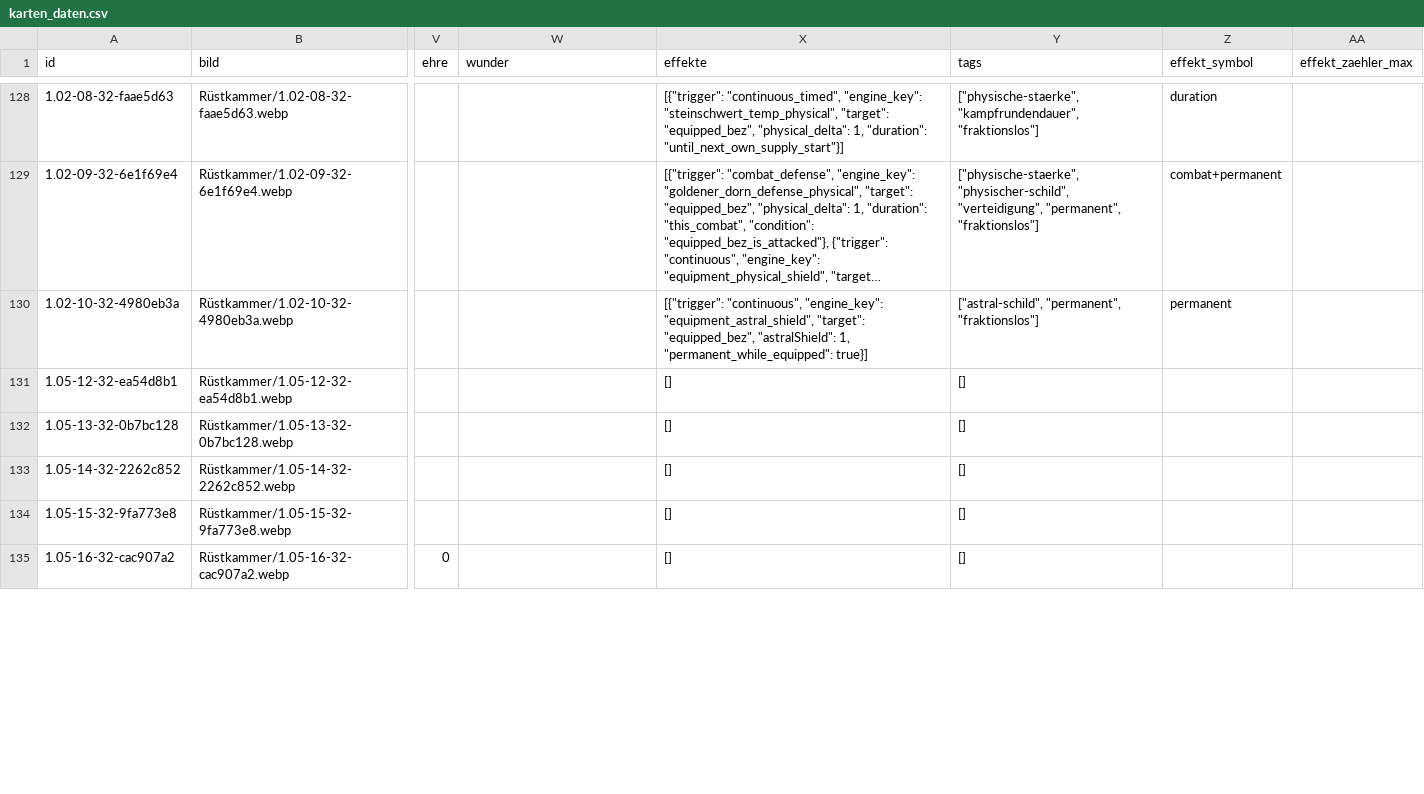
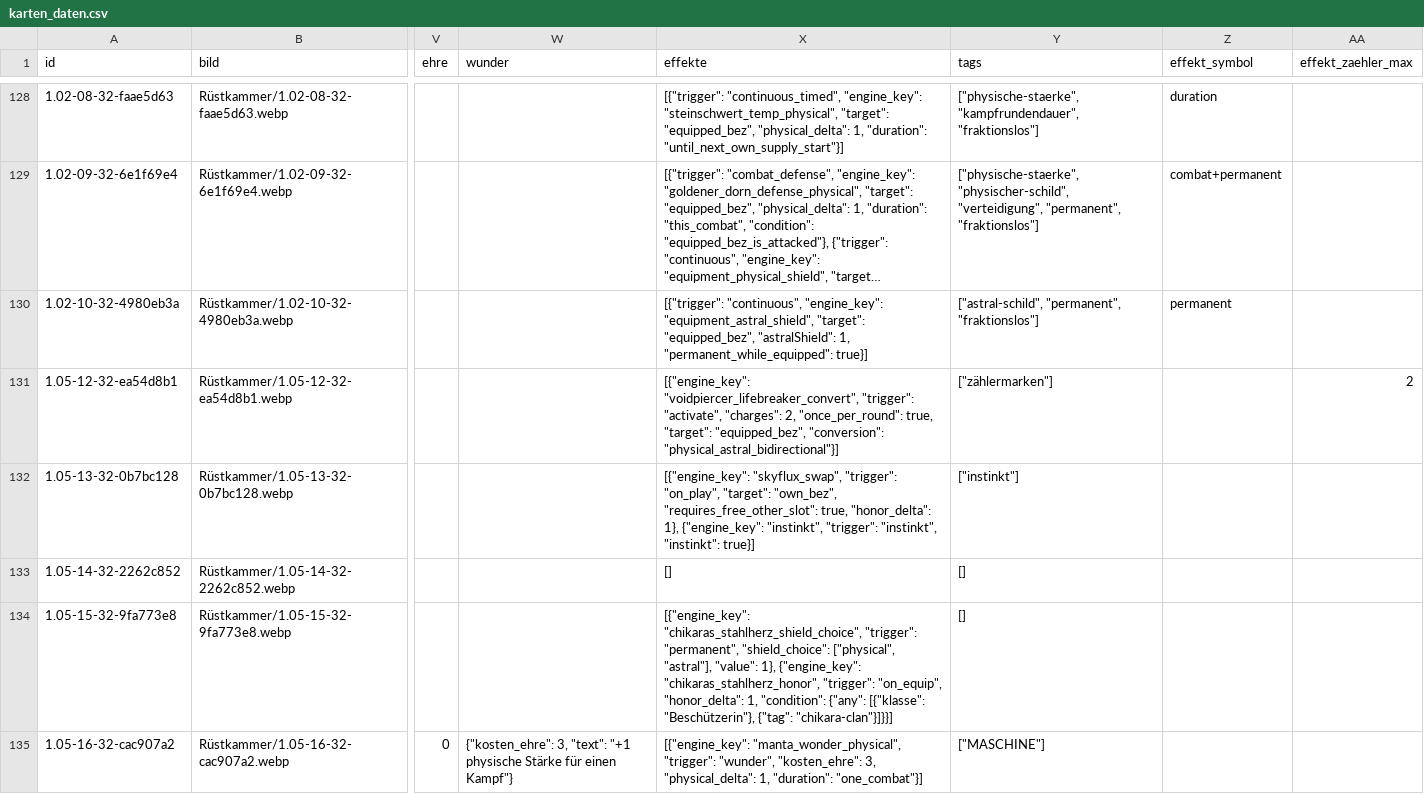
Before and after one commit to stu235965-byte/5Goddesses-Zufallsgenerator, a CSV file: karten_daten.csv, drawn as a sheet; only a part is shown, gaps mark what is left out; long unchanged cells end in …; the diff covers the shown part only; the diff names each change by its address in the sheet, - before the commit and + after, or states it on an @@ line.

```diff
--- a/karten_daten.csv
+++ b/karten_daten.csv
-X131 (effekte): []
+X131 (effekte): [{"engine_key": "voidpiercer_lifebreaker_convert", "trigger": "activate", "charges": 2, "once_per_round": true, "target": "equipped_bez", "conversion": "physical_astral_bidirectional"}]
-Y131 (tags): []
+Y131 (tags): ["zählermarken"]
-AA131 (effekt_zaehler_max): (empty)
+AA131 (effekt_zaehler_max): 2
-X132 (effekte): []
+X132 (effekte): [{"engine_key": "skyflux_swap", "trigger": "on_play", "target": "own_bez", "requires_free_other_slot": true, "honor_delta": 1}, {"engine_key": "instinkt", "trigger": "instinkt", "instinkt": true}]
-Y132 (tags): []
+Y132 (tags): ["instinkt"]
-X134 (effekte): []
+X134 (effekte): [{"engine_key": "chikaras_stahlherz_shield_choice", "trigger": "permanent", "shield_choice": ["physical", "astral"], "value": 1}, {"engine_key": "chikaras_stahlherz_honor", "trigger": "on_equip", "honor_delta": 1, "condition": {"any": [{"klasse": "Beschützerin"}, {"tag": "chikara-clan"}]}}]
-W135 (wunder): (empty)
+W135 (wunder): {"kosten_ehre": 3, "text": "+1 physische Stärke für einen Kampf"}
-X135 (effekte): []
+X135 (effekte): [{"engine_key": "manta_wonder_physical", "trigger": "wunder", "kosten_ehre": 3, "physical_delta": 1, "duration": "one_combat"}]
-Y135 (tags): []
+Y135 (tags): ["MASCHINE"]
```
Also changed, not shown: 9 edited cells elsewhere in this file, 8 other files.
